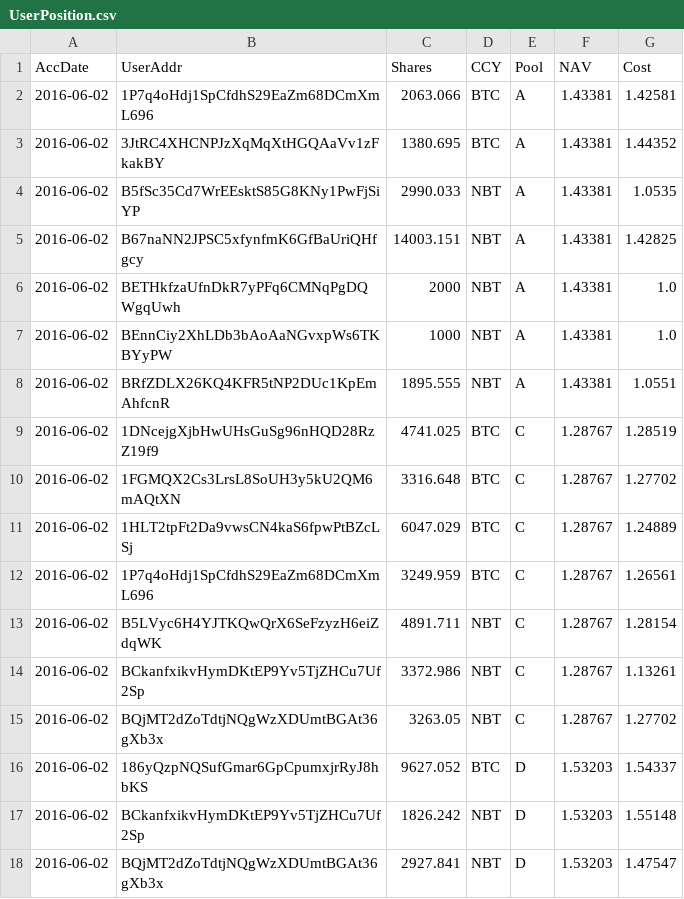
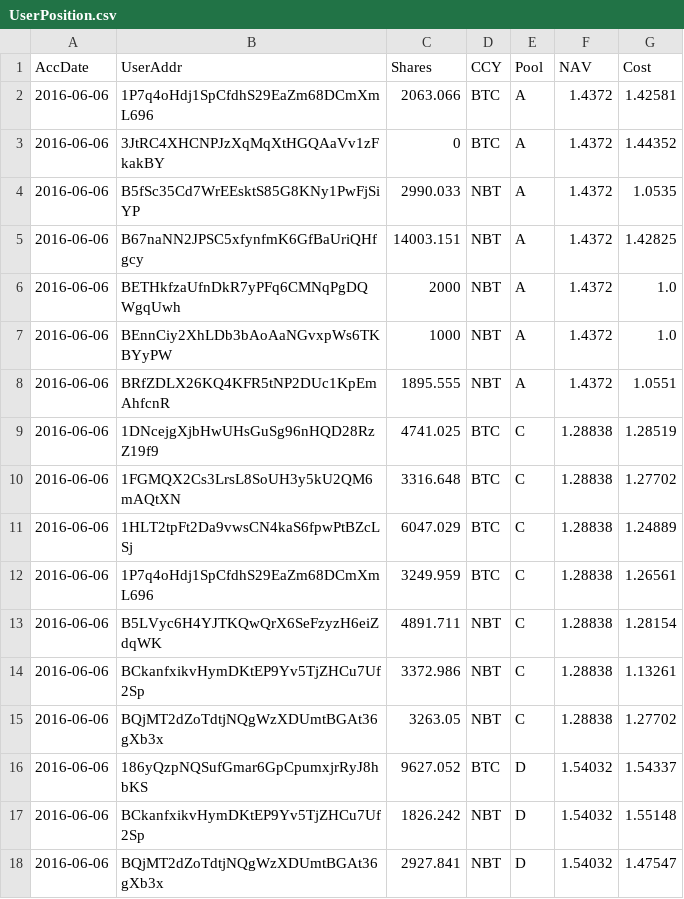
Before and after one commit to henrynu/NuLagoon, a CSV file: Reports/UserPosition.csv, drawn as a sheet.

```diff
--- a/Reports/UserPosition.csv
+++ b/Reports/UserPosition.csv
@@ -1,18 +1,18 @@
 AccDate,UserAddr,Shares,CCY,Pool,NAV,Cost
-2016-06-02,1P7q4oHdj1SpCfdhS29EaZm68DCmXmL696,2063.066,BTC,A,1.43381,1.42581
-2016-06-02,3JtRC4XHCNPJzXqMqXtHGQAaVv1zFkakBY,1380.695,BTC,A,1.43381,1.44352
-2016-06-02,B5fSc35Cd7WrEEsktS85G8KNy1PwFjSiYP,2990.033,NBT,A,1.43381,1.0535
-2016-06-02,B67naNN2JPSC5xfynfmK6GfBaUriQHfgcy,14003.151,NBT,A,1.43381,1.42825
-2016-06-02,BETHkfzaUfnDkR7yPFq6CMNqPgDQWgqUwh,2000,NBT,A,1.43381,1.0
-2016-06-02,BEnnCiy2XhLDb3bAoAaNGvxpWs6TKBYyPW,1000,NBT,A,1.43381,1.0
-2016-06-02,BRfZDLX26KQ4KFR5tNP2DUc1KpEmAhfcnR,1895.555,NBT,A,1.43381,1.0551
-2016-06-02,1DNcejgXjbHwUHsGuSg96nHQD28RzZ19f9,4741.025,BTC,C,1.28767,1.28519
-2016-06-02,1FGMQX2Cs3LrsL8SoUH3y5kU2QM6mAQtXN,3316.648,BTC,C,1.28767,1.27702
-2016-06-02,1HLT2tpFt2Da9vwsCN4kaS6fpwPtBZcLSj,6047.029,BTC,C,1.28767,1.24889
-2016-06-02,1P7q4oHdj1SpCfdhS29EaZm68DCmXmL696,3249.959,BTC,C,1.28767,1.26561
-2016-06-02,B5LVyc6H4YJTKQwQrX6SeFzyzH6eiZdqWK,4891.711,NBT,C,1.28767,1.28154
-2016-06-02,BCkanfxikvHymDKtEP9Yv5TjZHCu7Uf2Sp,3372.986,NBT,C,1.28767,1.13261
-2016-06-02,BQjMT2dZoTdtjNQgWzXDUmtBGAt36gXb3x,3263.05,NBT,C,1.28767,1.27702
-2016-06-02,186yQzpNQSufGmar6GpCpumxjrRyJ8hbKS,9627.052,BTC,D,1.53203,1.54337
-2016-06-02,BCkanfxikvHymDKtEP9Yv5TjZHCu7Uf2Sp,1826.242,NBT,D,1.53203,1.55148
-2016-06-02,BQjMT2dZoTdtjNQgWzXDUmtBGAt36gXb3x,2927.841,NBT,D,1.53203,1.47547
+2016-06-06,1P7q4oHdj1SpCfdhS29EaZm68DCmXmL696,2063.066,BTC,A,1.4372,1.42581
+2016-06-06,3JtRC4XHCNPJzXqMqXtHGQAaVv1zFkakBY,0,BTC,A,1.4372,1.44352
+2016-06-06,B5fSc35Cd7WrEEsktS85G8KNy1PwFjSiYP,2990.033,NBT,A,1.4372,1.0535
+2016-06-06,B67naNN2JPSC5xfynfmK6GfBaUriQHfgcy,14003.151,NBT,A,1.4372,1.42825
+2016-06-06,BETHkfzaUfnDkR7yPFq6CMNqPgDQWgqUwh,2000,NBT,A,1.4372,1.0
+2016-06-06,BEnnCiy2XhLDb3bAoAaNGvxpWs6TKBYyPW,1000,NBT,A,1.4372,1.0
+2016-06-06,BRfZDLX26KQ4KFR5tNP2DUc1KpEmAhfcnR,1895.555,NBT,A,1.4372,1.0551
+2016-06-06,1DNcejgXjbHwUHsGuSg96nHQD28RzZ19f9,4741.025,BTC,C,1.28838,1.28519
+2016-06-06,1FGMQX2Cs3LrsL8SoUH3y5kU2QM6mAQtXN,3316.648,BTC,C,1.28838,1.27702
+2016-06-06,1HLT2tpFt2Da9vwsCN4kaS6fpwPtBZcLSj,6047.029,BTC,C,1.28838,1.24889
+2016-06-06,1P7q4oHdj1SpCfdhS29EaZm68DCmXmL696,3249.959,BTC,C,1.28838,1.26561
+2016-06-06,B5LVyc6H4YJTKQwQrX6SeFzyzH6eiZdqWK,4891.711,NBT,C,1.28838,1.28154
+2016-06-06,BCkanfxikvHymDKtEP9Yv5TjZHCu7Uf2Sp,3372.986,NBT,C,1.28838,1.13261
+2016-06-06,BQjMT2dZoTdtjNQgWzXDUmtBGAt36gXb3x,3263.05,NBT,C,1.28838,1.27702
+2016-06-06,186yQzpNQSufGmar6GpCpumxjrRyJ8hbKS,9627.052,BTC,D,1.54032,1.54337
+2016-06-06,BCkanfxikvHymDKtEP9Yv5TjZHCu7Uf2Sp,1826.242,NBT,D,1.54032,1.55148
+2016-06-06,BQjMT2dZoTdtjNQgWzXDUmtBGAt36gXb3x,2927.841,NBT,D,1.54032,1.47547
```
Also changed, not shown: Reports/NetAssetValue.csv, 7 other files.
